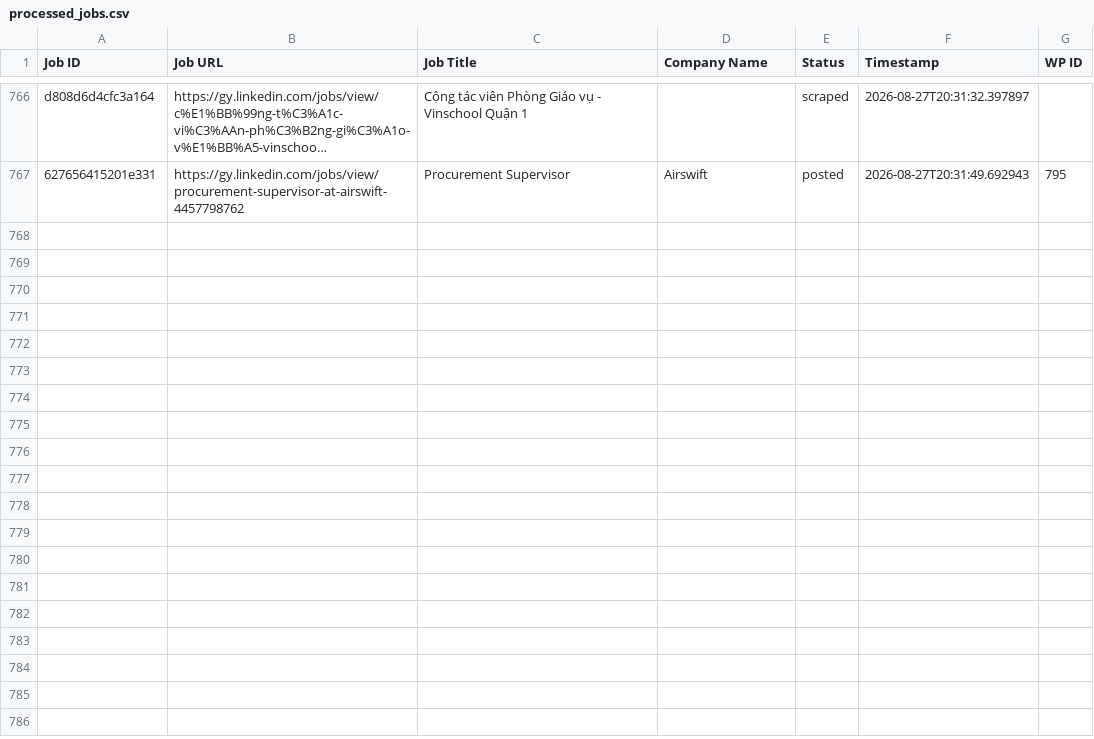
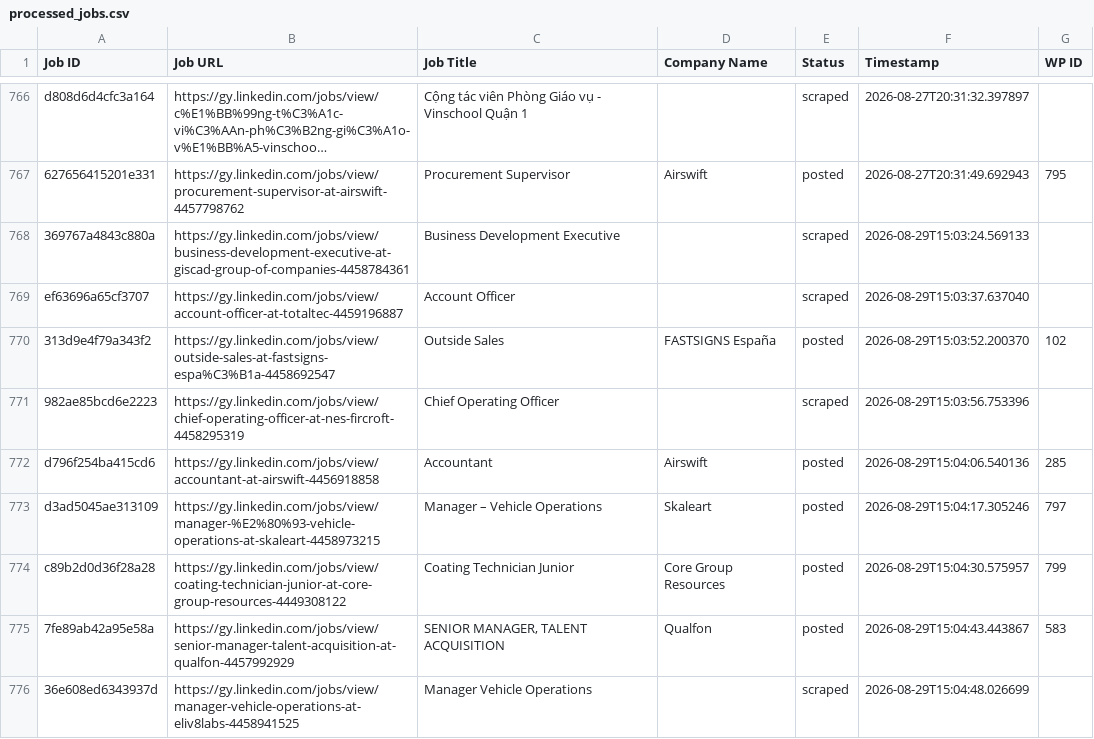
Before and after one commit to mimusdesign/gy, a CSV file: processed_jobs.csv, drawn as a sheet; only a part is shown, gaps mark what is left out; long unchanged cells end in …; the diff covers the shown part only; the diff names each change by its address in the sheet, - before the commit and + after, or states it on an @@ line.

```diff
--- a/processed_jobs.csv
+++ b/processed_jobs.csv
+row 768: 369767a4843c880a | https://gy.linkedin.com/jobs/view/business-development-executive-at-giscad-group-of-companies-4458784361 | Business Development Executive |  | scraped | 2026-08-29T15:03:24.569133
+row 769: ef63696a65cf3707 | https://gy.linkedin.com/jobs/view/account-officer-at-totaltec-4459196887 | Account Officer |  | scraped | 2026-08-29T15:03:37.637040
+row 770: 313d9e4f79a343f2 | https://gy.linkedin.com/jobs/view/outside-sales-at-fastsigns-espa%C3%B1a-4458692547 | Outside Sales | FASTSIGNS España | posted | 2026-08-29T15:03:52.200370 | 102
+row 771: 982ae85bcd6e2223 | https://gy.linkedin.com/jobs/view/chief-operating-officer-at-nes-fircroft-4458295319 | Chief Operating Officer |  | scraped | 2026-08-29T15:03:56.753396
+row 772: d796f254ba415cd6 | https://gy.linkedin.com/jobs/view/accountant-at-airswift-4456918858 | Accountant | Airswift | posted | 2026-08-29T15:04:06.540136 | 285
+row 773: d3ad5045ae313109 | https://gy.linkedin.com/jobs/view/manager-%E2%80%93-vehicle-operations-at-skaleart-4458973215 | Manager – Vehicle Operations | Skaleart | posted | 2026-08-29T15:04:17.305246 | 797
+row 774: c89b2d0d36f28a28 | https://gy.linkedin.com/jobs/view/coating-technician-junior-at-core-group-resources-4449308122 | Coating Technician Junior | Core Group Resources | posted | 2026-08-29T15:04:30.575957 | 799
+row 775: 7fe89ab42a95e58a | https://gy.linkedin.com/jobs/view/senior-manager-talent-acquisition-at-qualfon-4457992929 | SENIOR MANAGER, TALENT ACQUISITION | Qualfon | posted | 2026-08-29T15:04:43.443867 | 583
+row 776: 36e608ed6343937d | https://gy.linkedin.com/jobs/view/manager-vehicle-operations-at-eliv8labs-4458941525 | Manager Vehicle Operations |  | scraped | 2026-08-29T15:04:48.026699
```
Also changed, not shown: 9 added rows elsewhere in this file.
